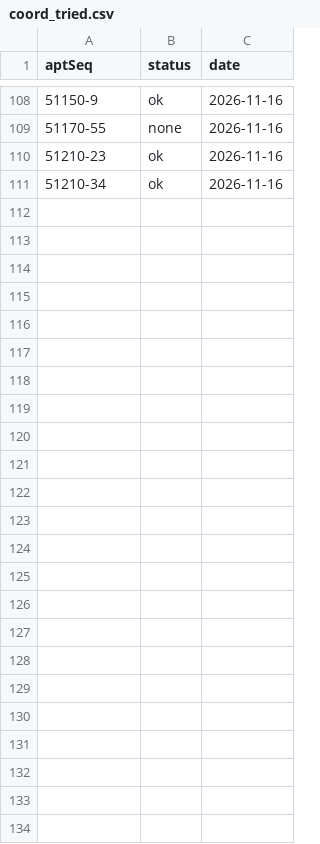
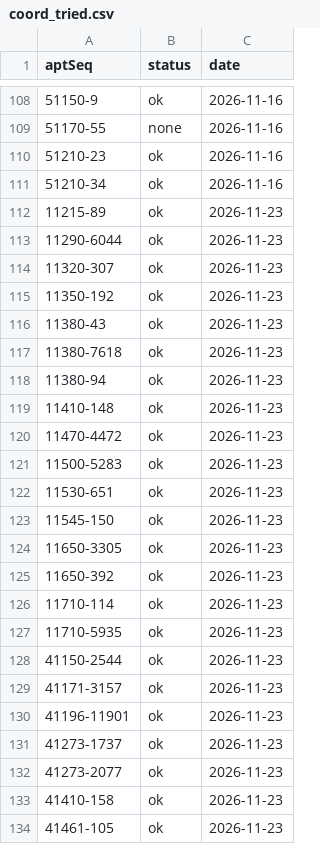
Before and after one commit to k1956766/k1956766.github.io, a CSV file: tools/commute-prices/coord_tried.csv, drawn as a sheet; only a part is shown, gaps mark what is left out; the diff names each change by its address in the sheet, - before the commit and + after, or states it on an @@ line.

```diff
--- a/tools/commute-prices/coord_tried.csv
+++ b/tools/commute-prices/coord_tried.csv
+row 112: 11215-89 | ok | 2026-11-23
+row 113: 11290-6044 | ok | 2026-11-23
+row 114: 11320-307 | ok | 2026-11-23
+row 115: 11350-192 | ok | 2026-11-23
+row 116: 11380-43 | ok | 2026-11-23
+row 117: 11380-7618 | ok | 2026-11-23
+row 118: 11380-94 | ok | 2026-11-23
+row 119: 11410-148 | ok | 2026-11-23
+row 120: 11470-4472 | ok | 2026-11-23
+row 121: 11500-5283 | ok | 2026-11-23
+row 122: 11530-651 | ok | 2026-11-23
+row 123: 11545-150 | ok | 2026-11-23
+row 124: 11650-3305 | ok | 2026-11-23
+row 125: 11650-392 | ok | 2026-11-23
+row 126: 11710-114 | ok | 2026-11-23
+row 127: 11710-5935 | ok | 2026-11-23
+row 128: 41150-2544 | ok | 2026-11-23
+row 129: 41171-3157 | ok | 2026-11-23
+row 130: 41196-11901 | ok | 2026-11-23
+row 131: 41273-1737 | ok | 2026-11-23
+row 132: 41273-2077 | ok | 2026-11-23
+row 133: 41410-158 | ok | 2026-11-23
+row 134: 41461-105 | ok | 2026-11-23
```
Also changed, not shown: tools/commute-prices/pending_coords.csv, 3 other files.
